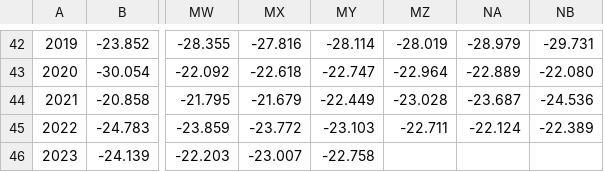
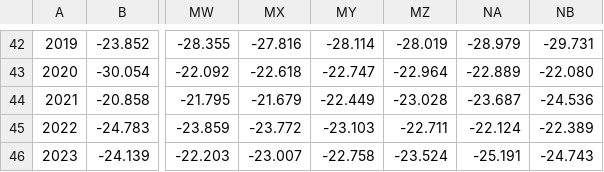
Before and after one commit to StevenDelvaux/ncep, a CSV file: data/ncep-arctic-ocean-surface-temperature-1979-to-2023.csv, drawn as a sheet; only a part is shown, gaps mark what is left out; the diff names each change by its address in the sheet, - before the commit and + after, or states it on an @@ line.

```diff
--- a/data/ncep-arctic-ocean-surface-temperature-1979-to-2023.csv
+++ b/data/ncep-arctic-ocean-surface-temperature-1979-to-2023.csv
-MZ46: (empty)
+MZ46: -23.524
-NA46: (empty)
+NA46: -25.191
-NB46: (empty)
+NB46: -24.743
```
Also changed, not shown: data/ncep-arctic-ocean-temperature-925-mb-1979-to-2023.csv, 4 other files.
